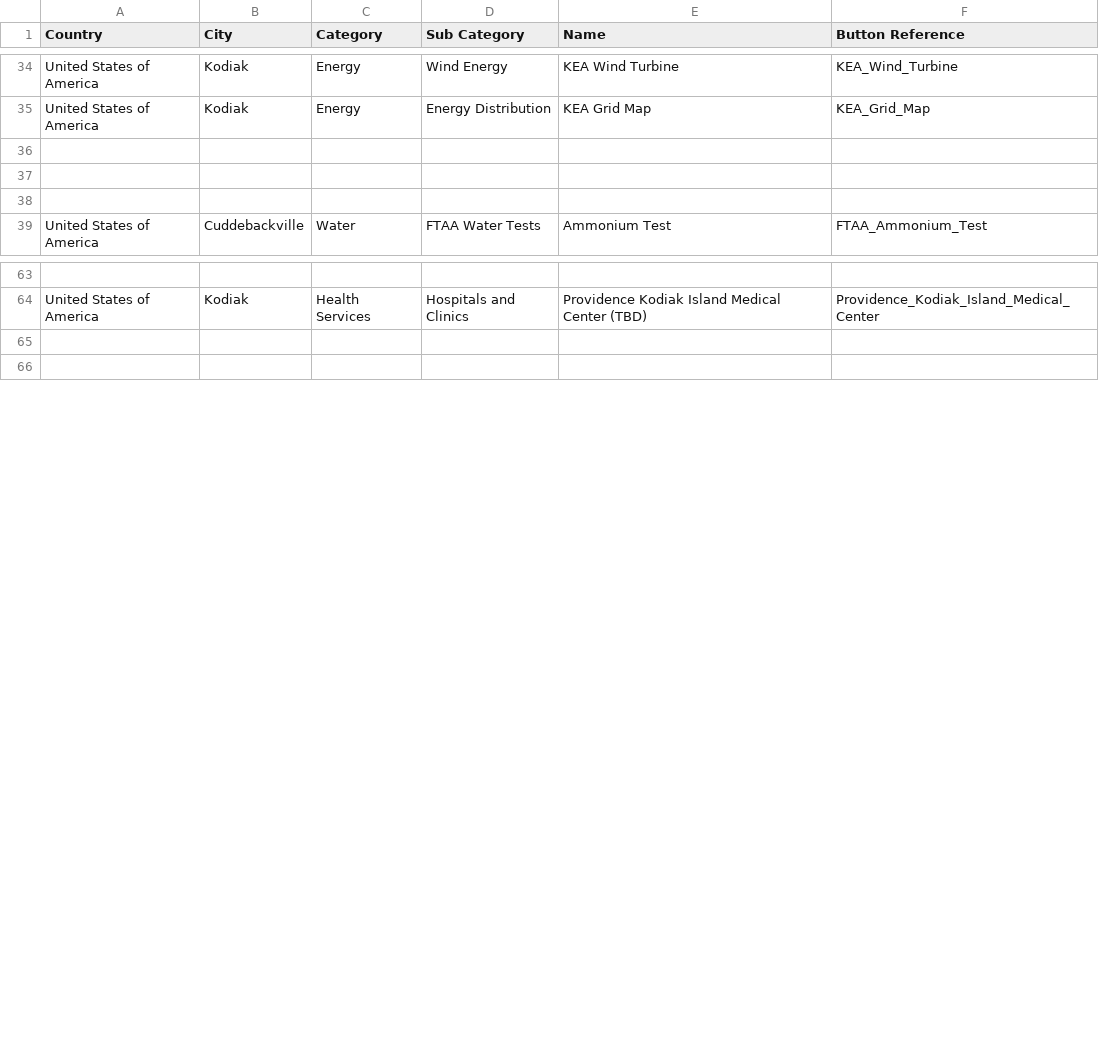
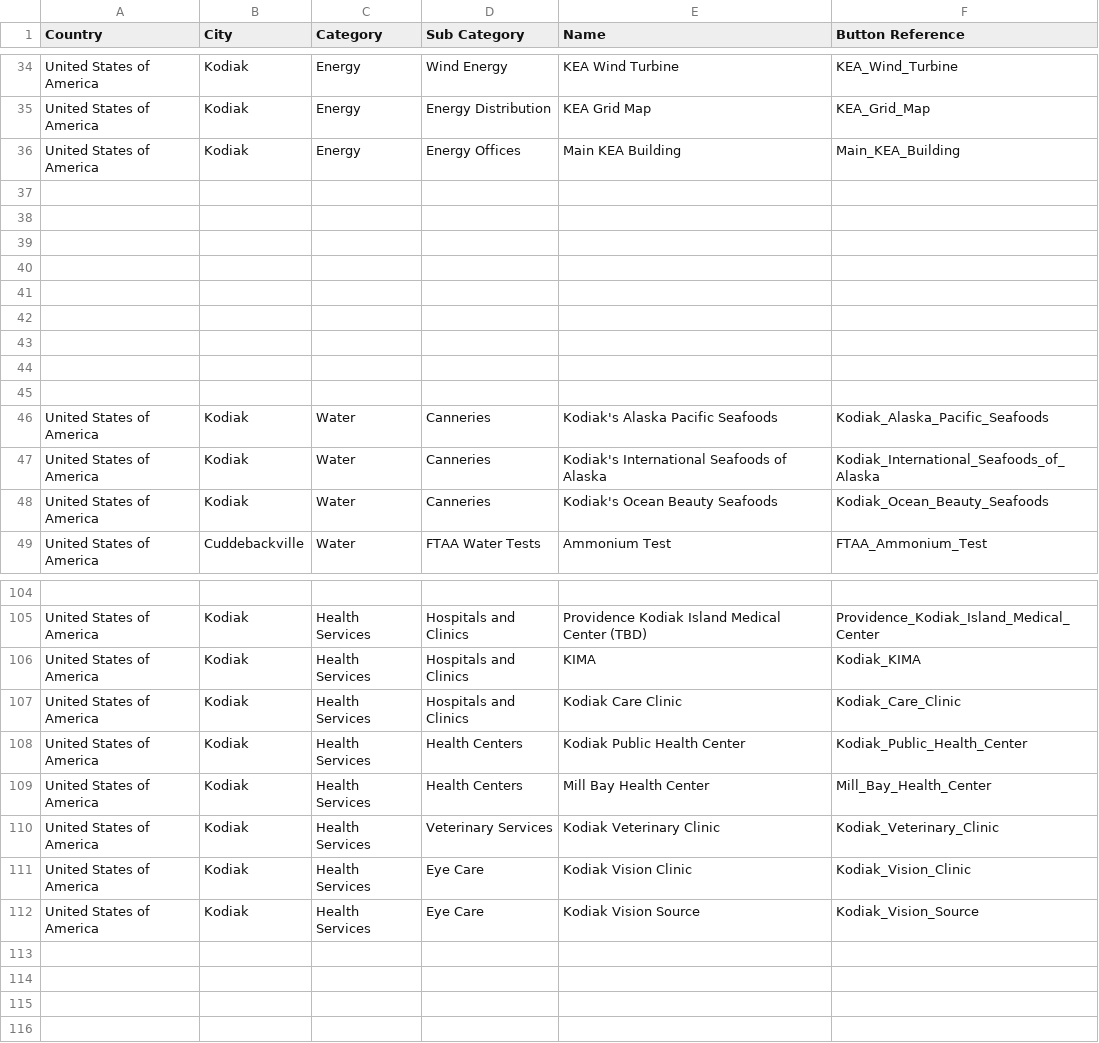
Before and after one commit to TrilliumLearning/AWorldBridge_CitySmart, a CSV file: CitySmart/User_Interface_Upgrade/Interface_CSV.csv, drawn as a sheet; only a part is shown, gaps mark what is left out; the diff covers the shown part only; the diff names each change by its address in the sheet, - before the commit and + after, or states it on an @@ line.

```diff
--- a/CitySmart/User_Interface_Upgrade/Interface_CSV.csv
+++ b/CitySmart/User_Interface_Upgrade/Interface_CSV.csv
+row 36: United States of America | Kodiak | Energy | Energy Offices | Main KEA Building | Main_KEA_Building
+row 40: (empty)
+row 41: (empty)
+row 42: (empty)
+row 43: (empty)
+row 44: (empty)
+row 45: (empty)
+row 46: United States of America | Kodiak | Water | Canneries | Kodiak's Alaska Pacific Seafoods | Kodiak_Alaska_Pacific_Seafoods
+row 47: United States of America | Kodiak | Water | Canneries | Kodiak's International Seafoods of Alaska | Kodiak_International_Seafoods_of_Alaska
+row 48: United States of America | Kodiak | Water | Canneries | Kodiak's Ocean Beauty Seafoods | Kodiak_Ocean_Beauty_Seafoods
+row 106: United States of America | Kodiak | Health Services | Hospitals and Clinics | KIMA | Kodiak_KIMA
+row 107: United States of America | Kodiak | Health Services | Hospitals and Clinics | Kodiak Care Clinic | Kodiak_Care_Clinic
+row 108: United States of America | Kodiak | Health Services | Health Centers | Kodiak Public Health Center | Kodiak_Public_Health_Center
+row 109: United States of America | Kodiak | Health Services | Health Centers | Mill Bay Health Center | Mill_Bay_Health_Center
+row 110: United States of America | Kodiak | Health Services | Veterinary Services | Kodiak Veterinary Clinic | Kodiak_Veterinary_Clinic
+row 111: United States of America | Kodiak | Health Services | Eye Care | Kodiak Vision Clinic | Kodiak_Vision_Clinic
+row 112: United States of America | Kodiak | Health Services | Eye Care | Kodiak Vision Source | Kodiak_Vision_Source
+row 113: (empty)
+row 114: (empty)
```
Also changed, not shown: 46 added rows, 1 removed row, 2 moved rows and 3 edited cells elsewhere in this file, 50 other files.
